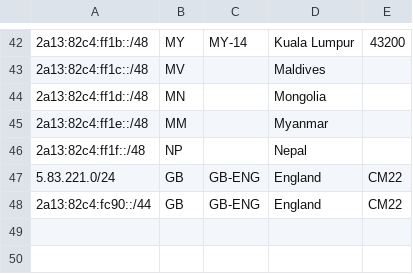
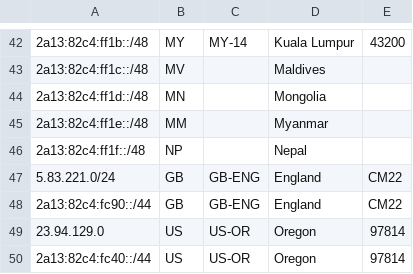
Before and after one commit to MoeChuang-Network/geofeed, a CSV file: MoeChuang Geofeed - Google.csv, drawn as a sheet; only a part is shown, gaps mark what is left out; the diff names each change by its address in the sheet, - before the commit and + after, or states it on an @@ line.

```diff
--- a/MoeChuang Geofeed - Google.csv
+++ b/MoeChuang Geofeed - Google.csv
+row 49: 23.94.129.0 | US | US-OR | Oregon | 97814
+row 50: 2a13:82c4:fc40::/44 | US | US-OR | Oregon | 97814
```
Also changed, not shown: MoeChuang Geofeed - geofeed.csv.
